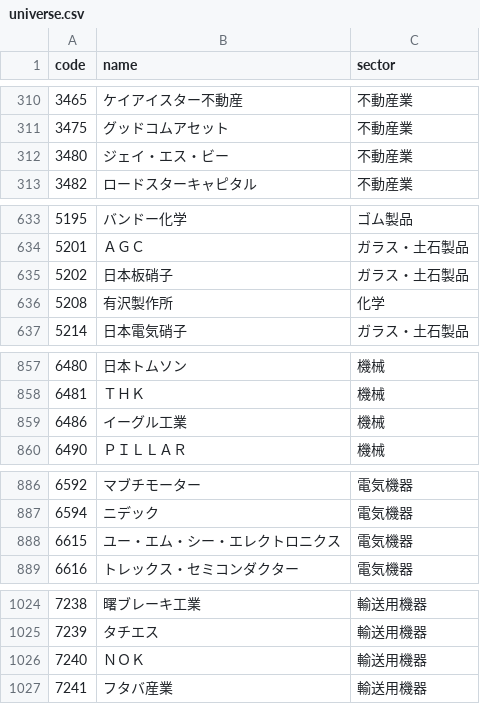
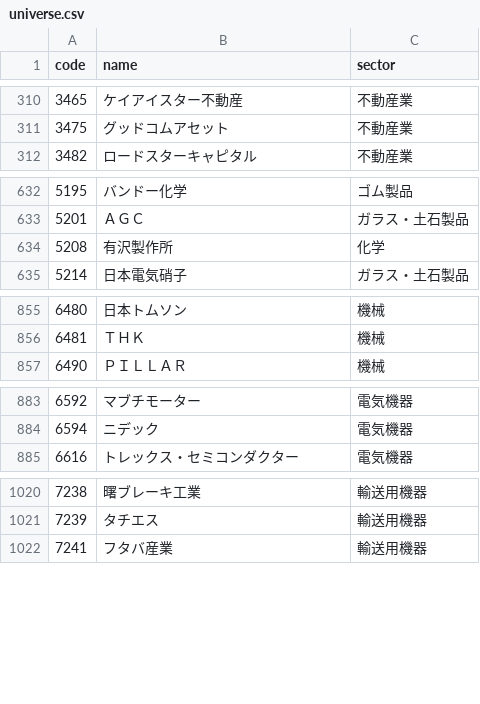
Before and after one commit to Sally19880227/stock-screener, a CSV file: data/universe.csv, drawn as a sheet; only a part is shown, gaps mark what is left out; the diff covers the shown part only.

```diff
--- a/data/universe.csv
+++ b/data/universe.csv
@@ -311,3 +311,2 @@ code,name,sector
 3475,グッドコムアセット,不動産業
-3480,ジェイ・エス・ビー,不動産業
 3482,ロードスターキャピタル,不動産業
@@ -634,3 +633,2 @@ code,name,sector
 5201,ＡＧＣ,ガラス・土石製品
-5202,日本板硝子,ガラス・土石製品
 5208,有沢製作所,化学
@@ -858,3 +856,2 @@ code,name,sector
 6481,ＴＨＫ,機械
-6486,イーグル工業,機械
 6490,ＰＩＬＬＡＲ,機械
@@ -887,3 +884,2 @@ code,name,sector
 6594,ニデック,電気機器
-6615,ユー・エム・シー・エレクトロニクス,電気機器
 6616,トレックス・セミコンダクター,電気機器
@@ -1025,3 +1021,2 @@ code,name,sector
 7239,タチエス,輸送用機器
-7240,ＮＯＫ,輸送用機器
 7241,フタバ産業,輸送用機器
```
Also changed, not shown: 1 removed row elsewhere in this file, 1 other file.
